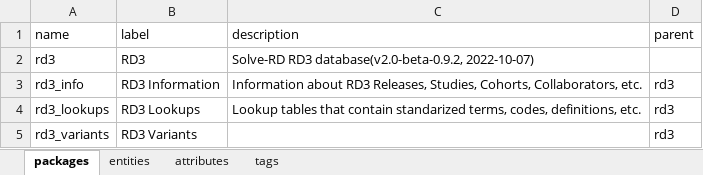
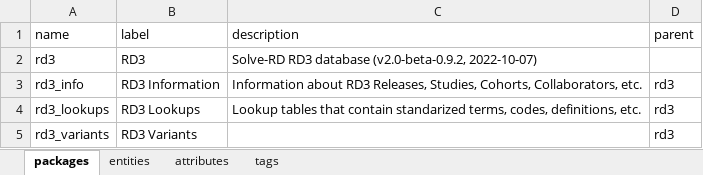
Before and after one commit to molgenis/projects-solve-rd, an Excel workbook: dist/rd3.2.0-beta-0.9.2.xlsx, sheet packages, drawn as a sheet; values as stored, in another font and other column widths than the file's, no borders; the diff names each change by its address in the sheet, - before the commit and + after, or states it on an @@ line.

```diff
--- a/dist/rd3.2.0-beta-0.9.2.xlsx (sheet packages)
+++ b/dist/rd3.2.0-beta-0.9.2.xlsx (sheet packages)
-C2 (description): Solve-RD RD3 database(v2.0-beta-0.9.2, 2022-10-07)
+C2 (description): Solve-RD RD3 database (v2.0-beta-0.9.2, 2022-10-07)
```
Also changed, not shown: sheet tags, sheet entities, 4 other files.
